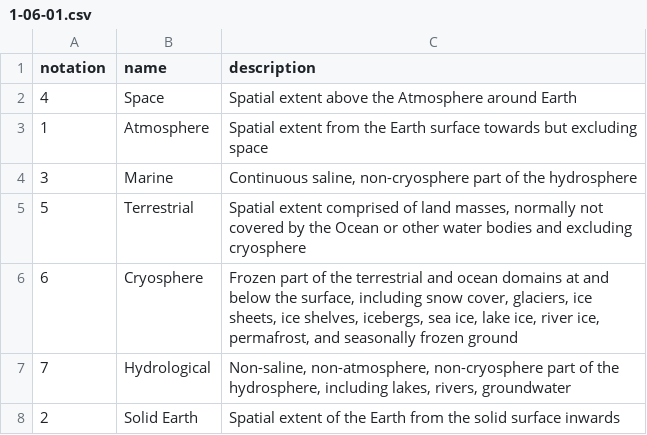
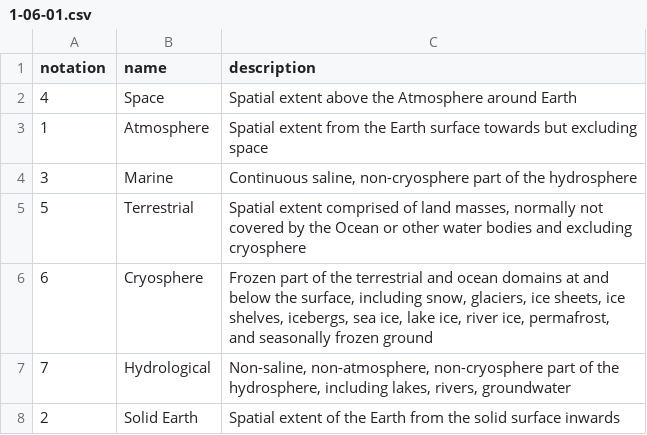
Before and after one commit to theOtherAmilan17/wmds, a CSV file: tables_en/1-06-01.csv, drawn as a sheet; the diff names each change by its address in the sheet, - before the commit and + after, or states it on an @@ line.

Commit message:
Update 1-06-01.csv

```diff
--- a/tables_en/1-06-01.csv
+++ b/tables_en/1-06-01.csv
-C6 (description): …surface, including snow cover, glaciers, ice…
+C6 (description): …surface, including snow, glaciers, ice…
```
